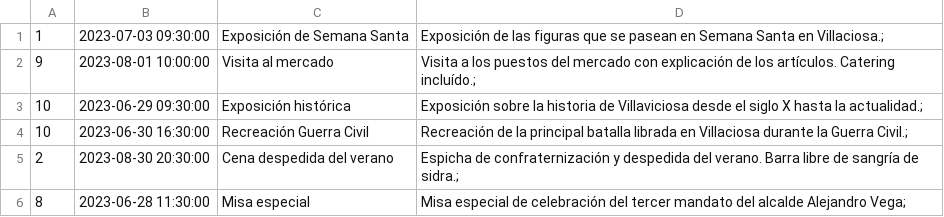
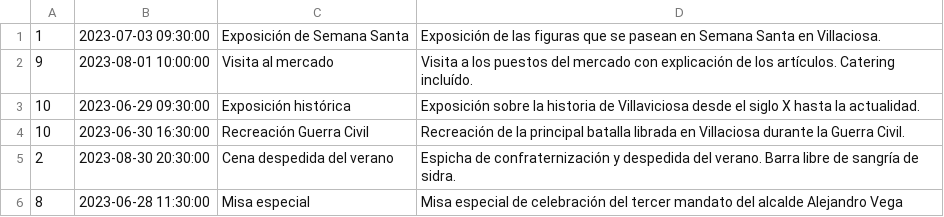
Before and after one commit to JairoGC-1812/SEWextraordinaria, a CSV file: php/eventos.csv, drawn as a sheet.

```diff
--- a/php/eventos.csv
+++ b/php/eventos.csv
@@ -1,6 +1,6 @@
-"1","2023-07-03 09:30:00","Exposición de Semana Santa", "Exposición de las figuras que se pasean en Semana Santa en Villaciosa.";
-"9","2023-08-01 10:00:00","Visita al mercado", "Visita a los puestos del mercado con explicación de los artículos. Catering incluído.";
-"10","2023-06-29 09:30:00","Exposición histórica", "Exposición sobre la historia de Villaviciosa desde el siglo X hasta la actualidad.";
-"10","2023-06-30 16:30:00","Recreación Guerra Civil", "Recreación de la principal batalla librada en Villaciosa durante la Guerra Civil.";
-"2","2023-08-30 20:30:00","Cena despedida del verano", "Espicha de confraternización y despedida del verano. Barra libre de sangría de sidra.";
-"8","2023-06-28 11:30:00","Misa especial", "Misa especial de celebración del tercer mandato del alcalde Alejandro Vega";
+"1","2023-07-03 09:30:00","Exposición de Semana Santa", "Exposición de las figuras que se pasean en Semana Santa en Villaciosa."
+"9","2023-08-01 10:00:00","Visita al mercado", "Visita a los puestos del mercado con explicación de los artículos. Catering incluído."
+"10","2023-06-29 09:30:00","Exposición histórica", "Exposición sobre la historia de Villaviciosa desde el siglo X hasta la actualidad."
+"10","2023-06-30 16:30:00","Recreación Guerra Civil", "Recreación de la principal batalla librada en Villaciosa durante la Guerra Civil."
+"2","2023-08-30 20:30:00","Cena despedida del verano", "Espicha de confraternización y despedida del verano. Barra libre de sangría de sidra."
+"8","2023-06-28 11:30:00","Misa especial", "Misa especial de celebración del tercer mandato del alcalde Alejandro Vega"
```
Also changed, not shown: php/disponibilidadHoraria.csv, php/recursos.csv, 10 other files.
